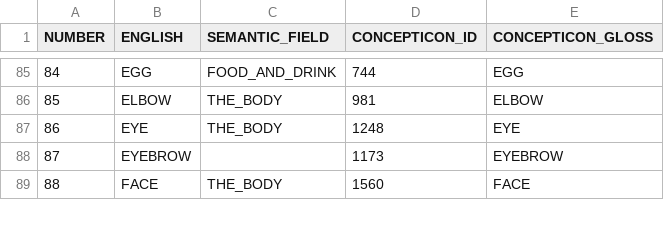
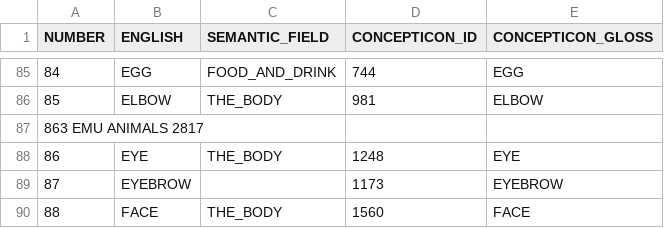
Before and after one commit to tupian-language-resources/bororo, a TSV file: etc/concepts.tsv, drawn as a sheet; only a part is shown, gaps mark what is left out.

Commit message:
Update concepts.tsv

```diff
--- a/etc/concepts.tsv
+++ b/etc/concepts.tsv
@@ -86,2 +86,3 @@ NUMBER	ENGLISH	SEMANTIC_FIELD	CONCEPTICON_ID	CONCEPTICON_GLOSS
 85	ELBOW	THE_BODY	981	ELBOW
+863  EMU  ANIMALS  2817
 86	EYE	THE_BODY	1248	EYE
```
